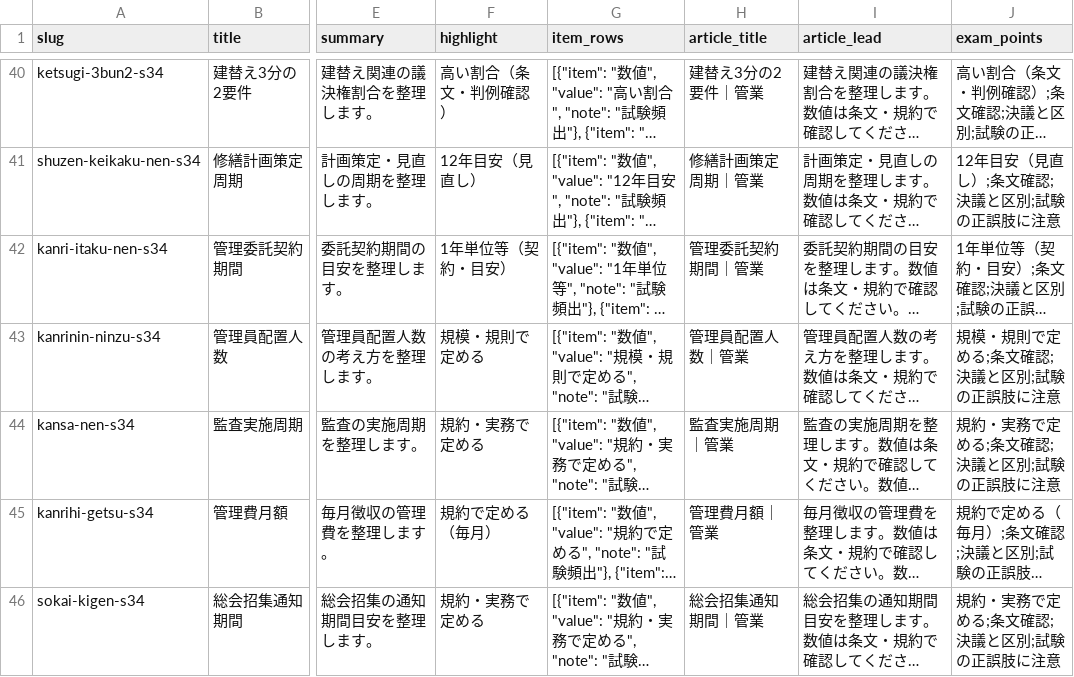
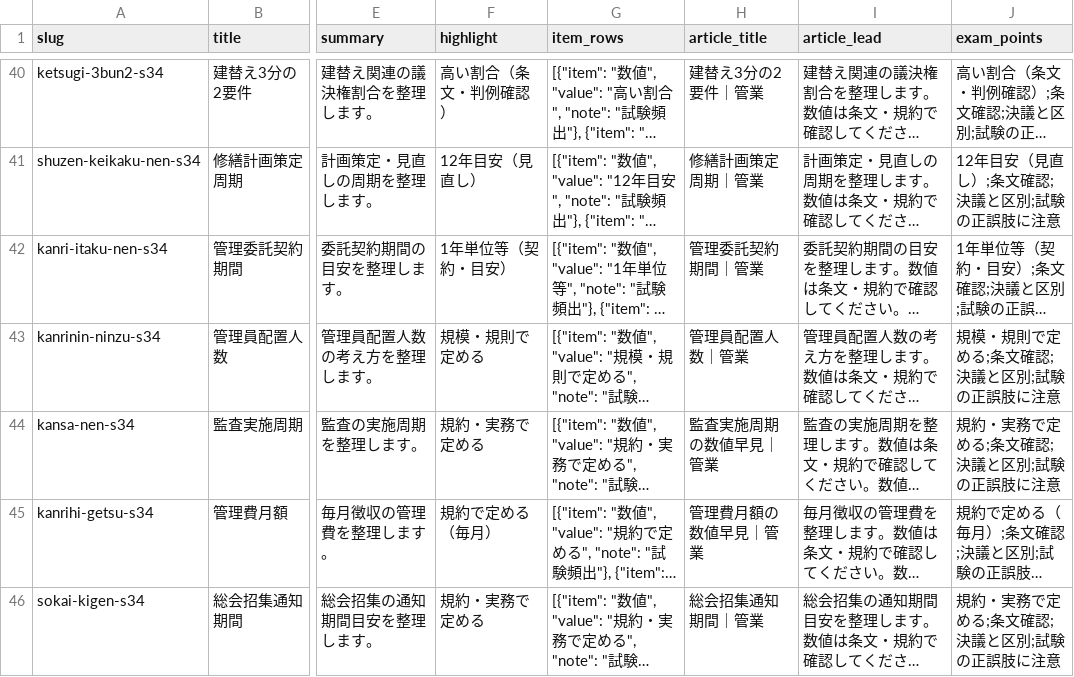
Before and after one commit to takkenshiken2026-sudo/kangyou-master, a CSV file: data/numbers.csv, drawn as a sheet; only a part is shown, gaps mark what is left out; long unchanged cells end in …; the diff covers the shown part only; the diff names each change by its address in the sheet, - before the commit and + after, or states it on an @@ line.

```diff
--- a/data/numbers.csv
+++ b/data/numbers.csv
-H44 (article_title): 監査実施周期｜管業
+H44 (article_title): 監査実施周期の数値早見｜管業
-H45 (article_title): 管理費月額｜管業
+H45 (article_title): 管理費月額の数値早見｜管業
```
Also changed, not shown: 4 edited cells elsewhere in this file, data/mistakes.csv, 11 other files.
